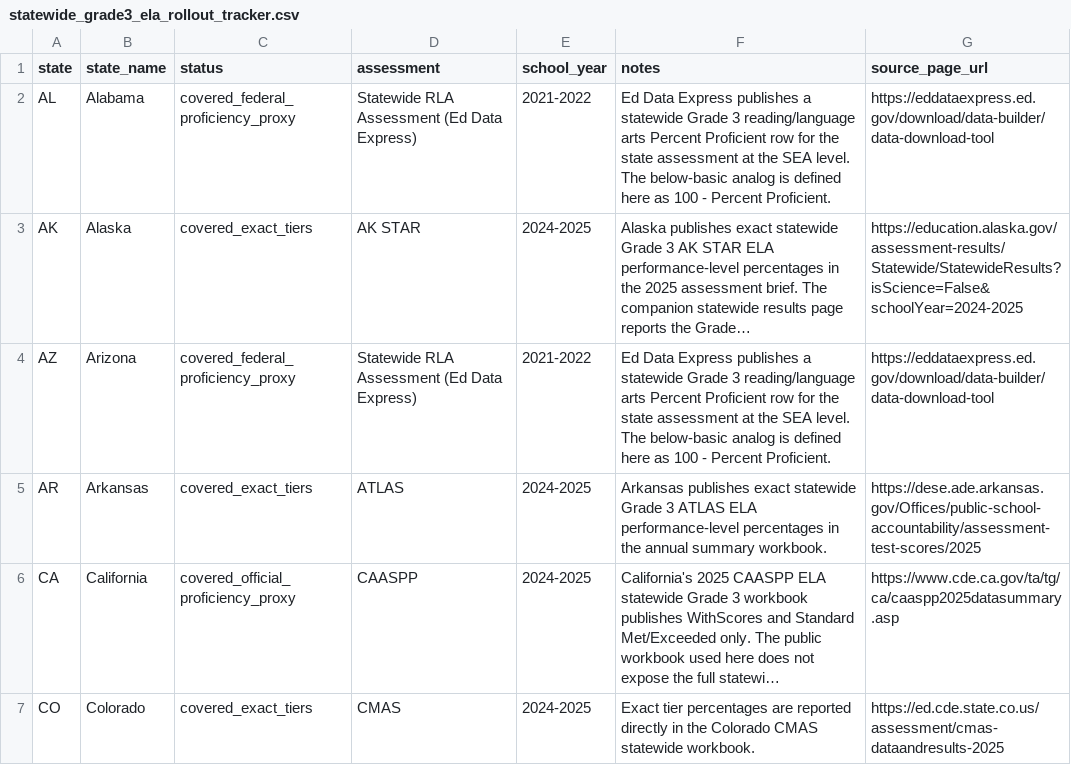
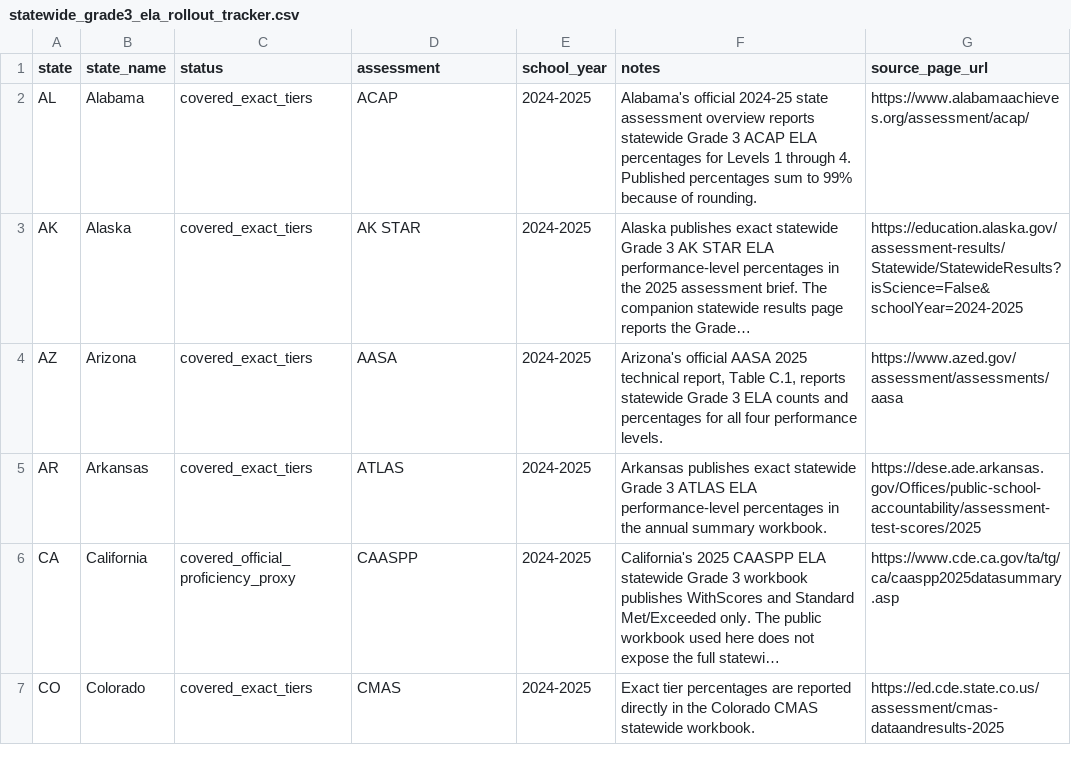
Before and after one commit to ynnej/ColoradoCMAS, a CSV file: docs/downloads/statewide_grade3_ela_rollout_tracker.csv, drawn as a sheet; only a part is shown; long unchanged cells end in …; the diff covers the shown part only; the diff names each change by its address in the sheet, - before the commit and + after, or states it on an @@ line.

```diff
--- a/docs/downloads/statewide_grade3_ela_rollout_tracker.csv
+++ b/docs/downloads/statewide_grade3_ela_rollout_tracker.csv
-C2 (status): covered_federal_proficiency_proxy
+C2 (status): covered_exact_tiers
-D2 (assessment): Statewide RLA Assessment (Ed Data Express)
+D2 (assessment): ACAP
-E2 (school_year): 2021-2022
+E2 (school_year): 2024-2025
-F2 (notes): Ed Data Express publishes a statewide Grade 3 reading/language arts Percent Proficient row for the state assessment at the SEA level. The below-basic analog is defined here as 100 - Percent Proficient.
+F2 (notes): Alabama's official 2024-25 state assessment overview reports statewide Grade 3 ACAP ELA percentages for Levels 1 through 4. Published percentages sum to 99% because of rounding.
-G2 (source_page_url): https://eddataexpress.ed.gov/download/data-builder/data-download-tool
+G2 (source_page_url): https://www.alabamaachieves.org/assessment/acap/
-C4 (status): covered_federal_proficiency_proxy
+C4 (status): covered_exact_tiers
-D4 (assessment): Statewide RLA Assessment (Ed Data Express)
+D4 (assessment): AASA
-E4 (school_year): 2021-2022
+E4 (school_year): 2024-2025
-F4 (notes): Ed Data Express publishes a statewide Grade 3 reading/language arts Percent Proficient row for the state assessment at the SEA level. The below-basic analog is defined here as 100 - Percent Proficient.
+F4 (notes): Arizona's official AASA 2025 technical report, Table C.1, reports statewide Grade 3 ELA counts and percentages for all four performance levels.
-G4 (source_page_url): https://eddataexpress.ed.gov/download/data-builder/data-download-tool
+G4 (source_page_url): https://www.azed.gov/assessment/assessments/aasa
```
Also changed, not shown: 70 edited cells elsewhere in this file, datasets/summary/state_assessment_vs_naep_looker_minimal.csv, docs/downloads/state_assessment_dashboard_results.csv, 12 other files.
